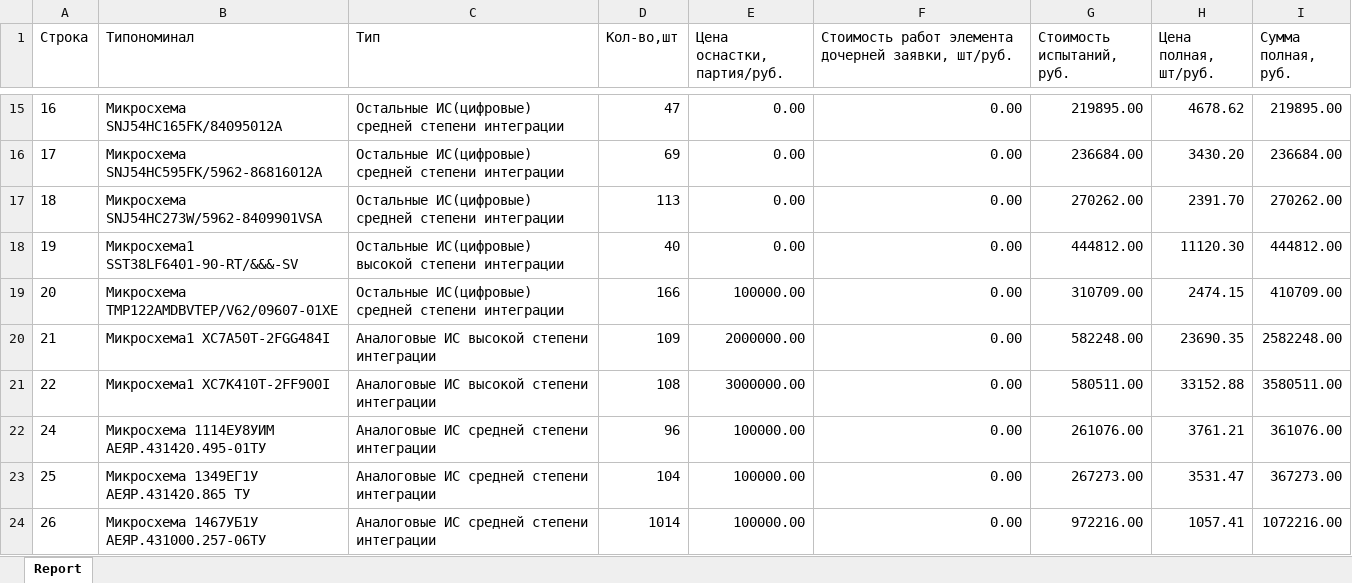
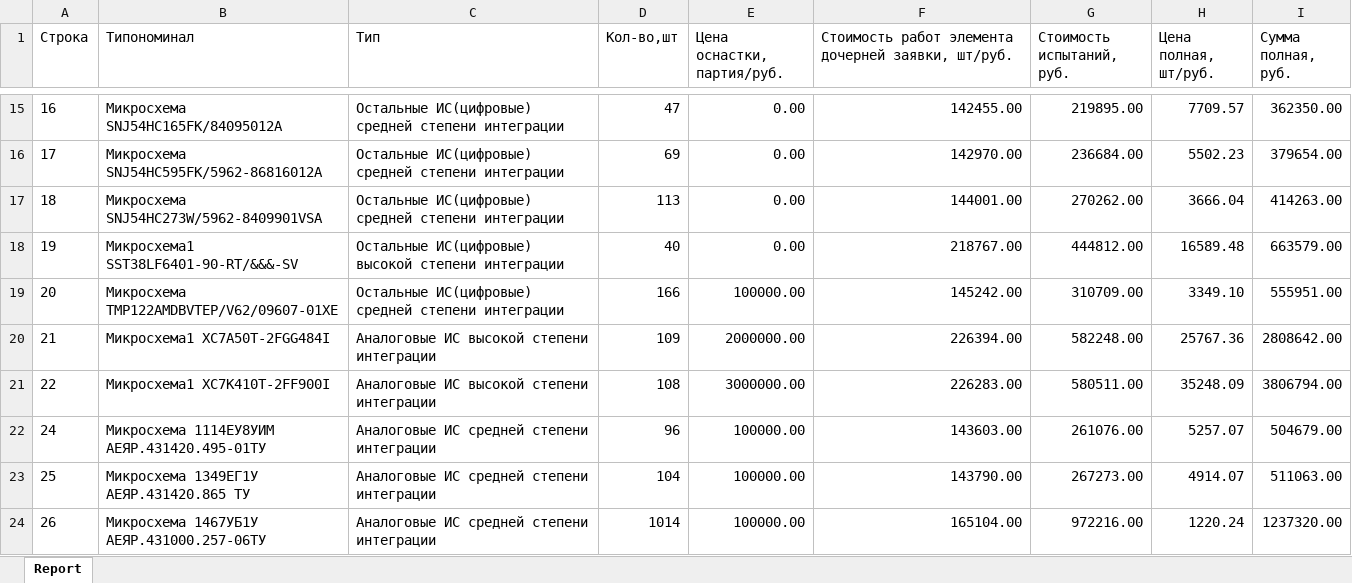
Before and after one commit to RocketAndrey/EstimatorR, an Excel workbook: wwwroot/files/elements1988.xlsx, sheet Report, drawn as a sheet; only a part is shown, gaps mark what is left out; values as stored, in another font and other column widths than the file's, no borders; the diff covers the shown part only; the diff names each change by its address in the sheet, - before the commit and + after, or states it on an @@ line.

```diff
--- a/wwwroot/files/elements1988.xlsx (sheet Report)
+++ b/wwwroot/files/elements1988.xlsx (sheet Report)
-F15: 0.00
+F15: 142455.00
-H15 (Цена полная, шт/руб.): 4678.62
+H15 (Цена полная, шт/руб.): 7709.57
-I15 (Сумма полная, руб.): 219895.00
+I15 (Сумма полная, руб.): 362350.00
-F16: 0.00
+F16: 142970.00
-H16 (Цена полная, шт/руб.): 3430.20
+H16 (Цена полная, шт/руб.): 5502.23
-I16 (Сумма полная, руб.): 236684.00
+I16 (Сумма полная, руб.): 379654.00
-F17: 0.00
+F17: 144001.00
-H17 (Цена полная, шт/руб.): 2391.70
+H17 (Цена полная, шт/руб.): 3666.04
-I17 (Сумма полная, руб.): 270262.00
+I17 (Сумма полная, руб.): 414263.00
-F18: 0.00
+F18: 218767.00
-H18 (Цена полная, шт/руб.): 11120.30
+H18 (Цена полная, шт/руб.): 16589.48
-I18 (Сумма полная, руб.): 444812.00
+I18 (Сумма полная, руб.): 663579.00
-F19: 0.00
+F19: 145242.00
-H19 (Цена полная, шт/руб.): 2474.15
+H19 (Цена полная, шт/руб.): 3349.10
-I19 (Сумма полная, руб.): 410709.00
+I19 (Сумма полная, руб.): 555951.00
-F20: 0.00
+F20: 226394.00
-H20 (Цена полная, шт/руб.): 23690.35
+H20 (Цена полная, шт/руб.): 25767.36
-I20 (Сумма полная, руб.): 2582248.00
+I20 (Сумма полная, руб.): 2808642.00
-F21: 0.00
+F21: 226283.00
-H21 (Цена полная, шт/руб.): 33152.88
+H21 (Цена полная, шт/руб.): 35248.09
-I21 (Сумма полная, руб.): 3580511.00
+I21 (Сумма полная, руб.): 3806794.00
-F22: 0.00
+F22: 143603.00
-H22 (Цена полная, шт/руб.): 3761.21
+H22 (Цена полная, шт/руб.): 5257.07
-I22 (Сумма полная, руб.): 361076.00
+I22 (Сумма полная, руб.): 504679.00
-F23: 0.00
+F23: 143790.00
-H23 (Цена полная, шт/руб.): 3531.47
+H23 (Цена полная, шт/руб.): 4914.07
-I23 (Сумма полная, руб.): 367273.00
+I23 (Сумма полная, руб.): 511063.00
-F24: 0.00
+F24: 165104.00
-H24 (Цена полная, шт/руб.): 1057.41
+H24 (Цена полная, шт/руб.): 1220.24
-I24 (Сумма полная, руб.): 1072216.00
+I24 (Сумма полная, руб.): 1237320.00
```
Also changed, not shown: 408 edited cells elsewhere in this sheet, 28 other files.
